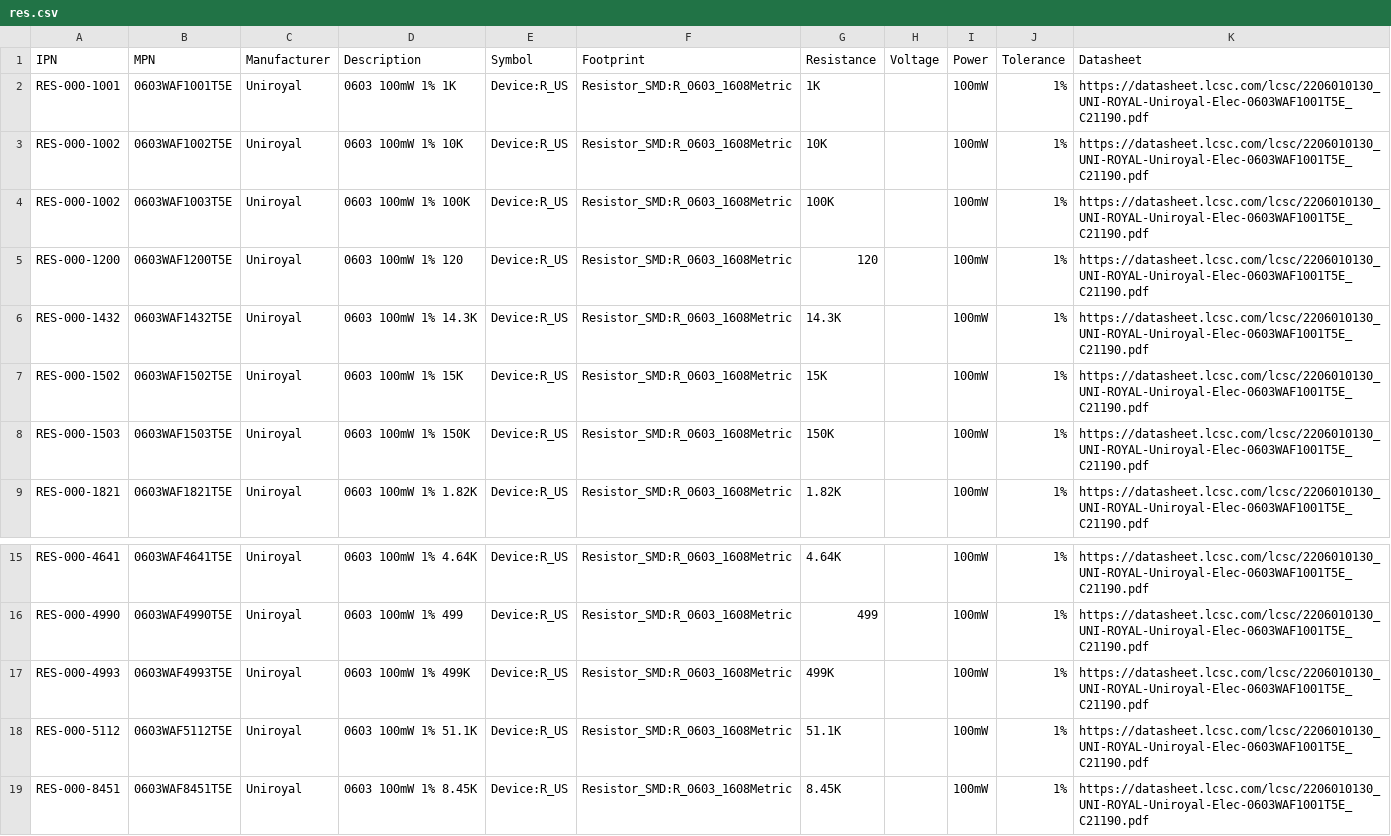
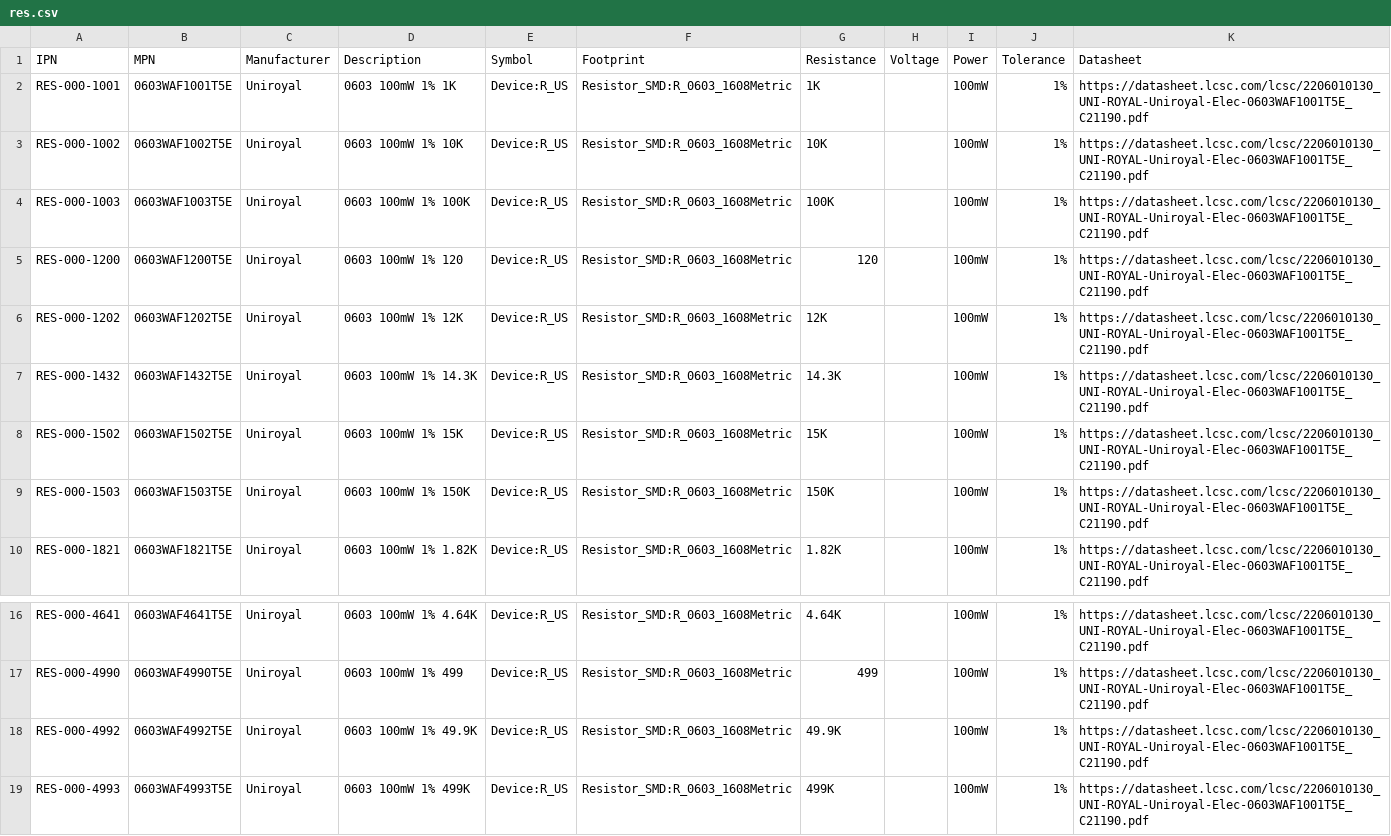
Before and after one commit to git-plm/parts, a CSV file: res.csv, drawn as a sheet; only a part is shown, gaps mark what is left out; the shorter side is filled out with more unchanged rows.

```diff
--- a/res.csv
+++ b/res.csv
@@ -3,4 +3,5 @@ RES-000-1001,0603WAF1001T5E,Uniroyal,0603 100mW 1% 1K,Device:R_US,Resistor_SMD:R
 RES-000-1002,0603WAF1002T5E,Uniroyal,0603 100mW 1% 10K,Device:R_US,Resistor_SMD:R_0603_1608Metric,10K,,100mW,1%,https://datasheet.lcsc.com/lcsc/2206010130_UNI-ROYAL-Uniroyal-Elec-0603WAF1001T5E_C21190.pdf
-RES-000-1002,0603WAF1003T5E,Uniroyal,0603 100mW 1% 100K,Device:R_US,Resistor_SMD:R_0603_1608Metric,100K,,100mW,1%,https://datasheet.lcsc.com/lcsc/2206010130_UNI-ROYAL-Uniroyal-Elec-0603WAF1001T5E_C21190.pdf
+RES-000-1003,0603WAF1003T5E,Uniroyal,0603 100mW 1% 100K,Device:R_US,Resistor_SMD:R_0603_1608Metric,100K,,100mW,1%,https://datasheet.lcsc.com/lcsc/2206010130_UNI-ROYAL-Uniroyal-Elec-0603WAF1001T5E_C21190.pdf
 RES-000-1200,0603WAF1200T5E,Uniroyal,0603 100mW 1% 120,Device:R_US,Resistor_SMD:R_0603_1608Metric,120,,100mW,1%,https://datasheet.lcsc.com/lcsc/2206010130_UNI-ROYAL-Uniroyal-Elec-0603WAF1001T5E_C21190.pdf
+RES-000-1202,0603WAF1202T5E,Uniroyal,0603 100mW 1% 12K,Device:R_US,Resistor_SMD:R_0603_1608Metric,12K,,100mW,1%,https://datasheet.lcsc.com/lcsc/2206010130_UNI-ROYAL-Uniroyal-Elec-0603WAF1001T5E_C21190.pdf
 RES-000-1432,0603WAF1432T5E,Uniroyal,0603 100mW 1% 14.3K,Device:R_US,Resistor_SMD:R_0603_1608Metric,14.3K,,100mW,1%,https://datasheet.lcsc.com/lcsc/2206010130_UNI-ROYAL-Uniroyal-Elec-0603WAF1001T5E_C21190.pdf
@@ -16,2 +17,3 @@ RES-000-4641,0603WAF4641T5E,Uniroyal,0603 100mW 1% 4.64K,Device:R_US,Resistor_SM
 RES-000-4990,0603WAF4990T5E,Uniroyal,0603 100mW 1% 499,Device:R_US,Resistor_SMD:R_0603_1608Metric,499,,100mW,1%,https://datasheet.lcsc.com/lcsc/2206010130_UNI-ROYAL-Uniroyal-Elec-0603WAF1001T5E_C21190.pdf
+RES-000-4992,0603WAF4992T5E,Uniroyal,0603 100mW 1% 49.9K,Device:R_US,Resistor_SMD:R_0603_1608Metric,49.9K,,100mW,1%,https://datasheet.lcsc.com/lcsc/2206010130_UNI-ROYAL-Uniroyal-Elec-0603WAF1001T5E_C21190.pdf
 RES-000-4993,0603WAF4993T5E,Uniroyal,0603 100mW 1% 499K,Device:R_US,Resistor_SMD:R_0603_1608Metric,499K,,100mW,1%,https://datasheet.lcsc.com/lcsc/2206010130_UNI-ROYAL-Uniroyal-Elec-0603WAF1001T5E_C21190.pdf
```
Also changed, not shown: pwr.csv, 9 other files.
